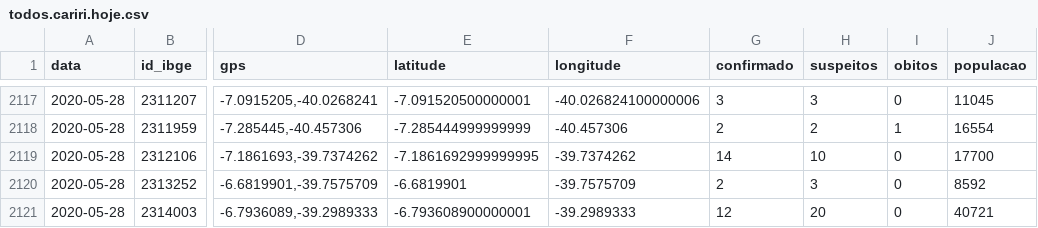
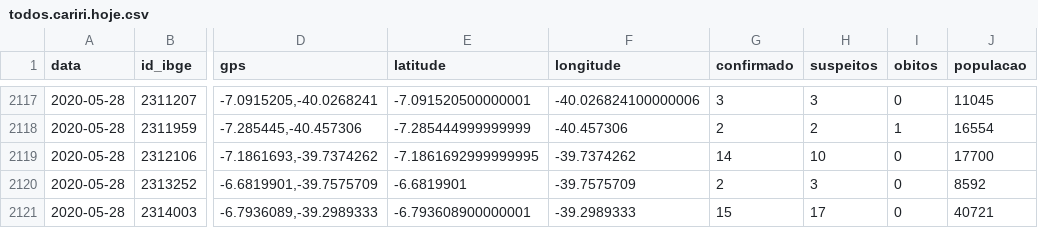
Before and after one commit to rafaelperazzo/covid19, a CSV file: todos.cariri.hoje.csv, drawn as a sheet; only a part is shown, gaps mark what is left out; the diff covers the shown part only; the diff names each change by its address in the sheet, - before the commit and + after, or states it on an @@ line.

```diff
--- a/todos.cariri.hoje.csv
+++ b/todos.cariri.hoje.csv
-G2121 (confirmado): 12
+G2121 (confirmado): 15
-H2121 (suspeitos): 20
+H2121 (suspeitos): 17
```
Also changed, not shown: 17 edited cells elsewhere in this file, 5 other files.
